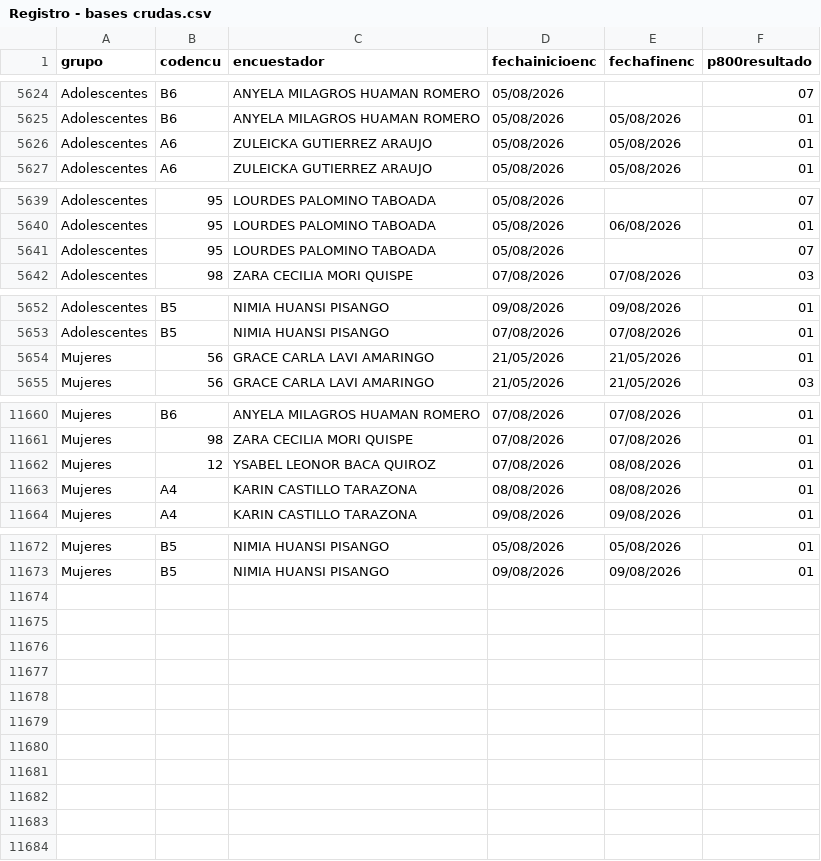
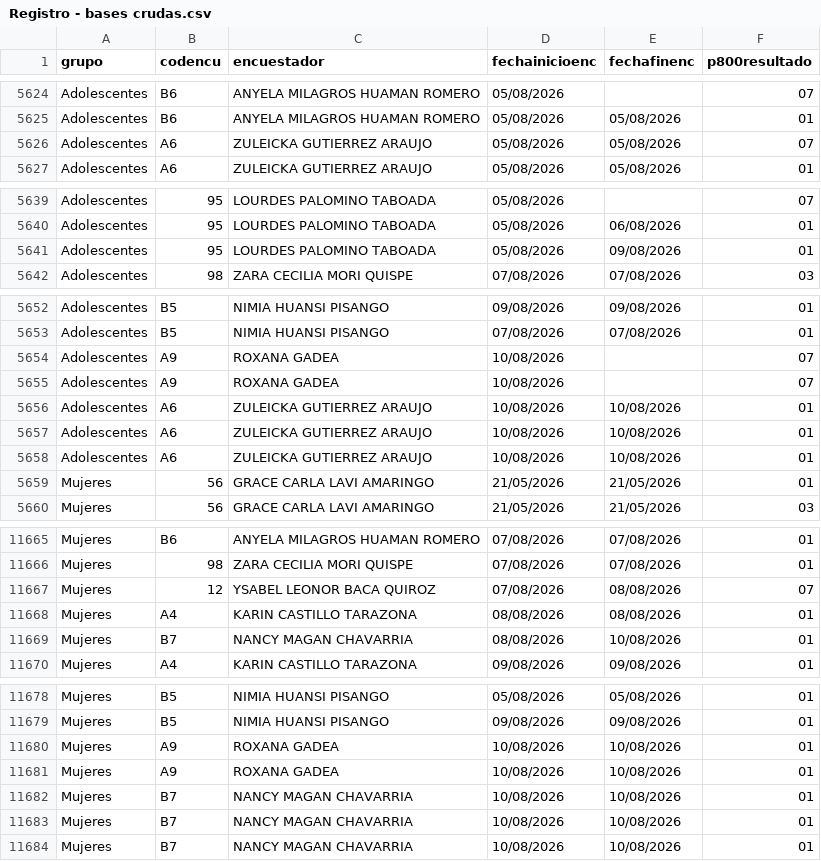
Before and after one commit to apmoncadaa-spec/dashboard-seguimiento-ijm, a CSV file: data/Registro - bases crudas.csv, drawn as a sheet; only a part is shown, gaps mark what is left out.

```diff
--- a/data/Registro - bases crudas.csv
+++ b/data/Registro - bases crudas.csv
@@ -5625,3 +5625,3 @@ Adolescentes,B6,ANYELA MILAGROS HUAMAN ROMERO,05/08/2026,,07
 Adolescentes,B6,ANYELA MILAGROS HUAMAN ROMERO,05/08/2026,05/08/2026,01
-Adolescentes,A6,ZULEICKA GUTIERREZ ARAUJO,05/08/2026,05/08/2026,01
+Adolescentes,A6,ZULEICKA GUTIERREZ ARAUJO,05/08/2026,05/08/2026,07
 Adolescentes,A6,ZULEICKA GUTIERREZ ARAUJO,05/08/2026,05/08/2026,01
@@ -5640,3 +5640,3 @@ Adolescentes,95,LOURDES PALOMINO TABOADA,05/08/2026,,07
 Adolescentes,95,LOURDES PALOMINO TABOADA,05/08/2026,06/08/2026,01
-Adolescentes,95,LOURDES PALOMINO TABOADA,05/08/2026,,07
+Adolescentes,95,LOURDES PALOMINO TABOADA,05/08/2026,09/08/2026,01
 Adolescentes,98,ZARA CECILIA MORI QUISPE,07/08/2026,07/08/2026,03
@@ -5653,2 +5653,7 @@ Adolescentes,B5,NIMIA HUANSI PISANGO,09/08/2026,09/08/2026,01
 Adolescentes,B5,NIMIA HUANSI PISANGO,07/08/2026,07/08/2026,01
+Adolescentes,A9,ROXANA GADEA,10/08/2026,,07
+Adolescentes,A9,ROXANA GADEA,10/08/2026,,07
+Adolescentes,A6,ZULEICKA GUTIERREZ ARAUJO,10/08/2026,10/08/2026,01
+Adolescentes,A6,ZULEICKA GUTIERREZ ARAUJO,10/08/2026,10/08/2026,01
+Adolescentes,A6,ZULEICKA GUTIERREZ ARAUJO,10/08/2026,10/08/2026,01
 Mujeres,56,GRACE CARLA LAVI AMARINGO,21/05/2026,21/05/2026,01
@@ -11661,4 +11666,5 @@ Mujeres,B6,ANYELA MILAGROS HUAMAN ROMERO,07/08/2026,07/08/2026,01
 Mujeres,98,ZARA CECILIA MORI QUISPE,07/08/2026,07/08/2026,01
-Mujeres,12,YSABEL LEONOR BACA QUIROZ,07/08/2026,08/08/2026,01
+Mujeres,12,YSABEL LEONOR BACA QUIROZ,07/08/2026,08/08/2026,07
 Mujeres,A4,KARIN CASTILLO TARAZONA,08/08/2026,08/08/2026,01
+Mujeres,B7,NANCY MAGAN CHAVARRIA,08/08/2026,10/08/2026,01
 Mujeres,A4,KARIN CASTILLO TARAZONA,09/08/2026,09/08/2026,01
@@ -11673 +11679,6 @@ Mujeres,B5,NIMIA HUANSI PISANGO,05/08/2026,05/08/2026,01
 Mujeres,B5,NIMIA HUANSI PISANGO,09/08/2026,09/08/2026,01
+Mujeres,A9,ROXANA GADEA,10/08/2026,10/08/2026,01
+Mujeres,A9,ROXANA GADEA,10/08/2026,10/08/2026,01
+Mujeres,B7,NANCY MAGAN CHAVARRIA,10/08/2026,10/08/2026,01
+Mujeres,B7,NANCY MAGAN CHAVARRIA,10/08/2026,10/08/2026,01
+Mujeres,B7,NANCY MAGAN CHAVARRIA,10/08/2026,10/08/2026,01
```
Also changed, not shown: 7 other files.
